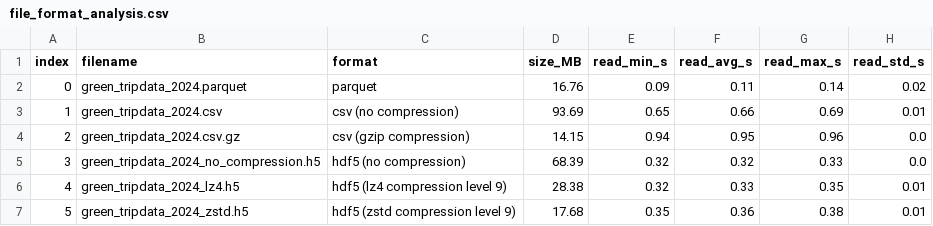
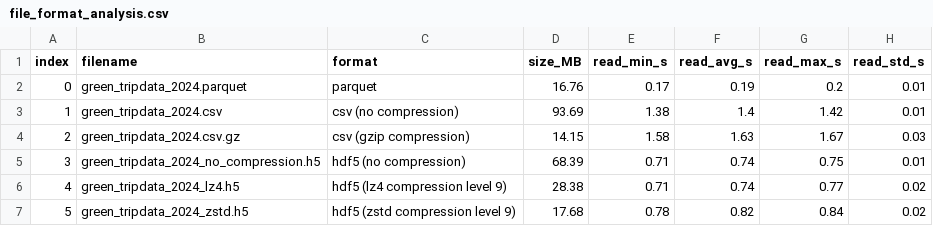
Before and after one commit to KlemenVovk/bd-project-25, a CSV file: results/file_format_analysis.csv, drawn as a sheet.

```diff
--- a/results/file_format_analysis.csv
+++ b/results/file_format_analysis.csv
@@ -1,7 +1,7 @@
 index,filename,format,size_MB,read_min_s,read_avg_s,read_max_s,read_std_s
-0,green_tripdata_2024.parquet,parquet,16.76,0.09,0.11,0.14,0.02
-1,green_tripdata_2024.csv,csv (no compression),93.69,0.65,0.66,0.69,0.01
-2,green_tripdata_2024.csv.gz,csv (gzip compression),14.15,0.94,0.95,0.96,0.0
-3,green_tripdata_2024_no_compression.h5,hdf5 (no compression),68.39,0.32,0.32,0.33,0.0
-4,green_tripdata_2024_lz4.h5,hdf5 (lz4 compression level 9),28.38,0.32,0.33,0.35,0.01
-5,green_tripdata_2024_zstd.h5,hdf5 (zstd compression level 9),17.68,0.35,0.36,0.38,0.01
+0,green_tripdata_2024.parquet,parquet,16.76,0.17,0.19,0.2,0.01
+1,green_tripdata_2024.csv,csv (no compression),93.69,1.38,1.4,1.42,0.01
+2,green_tripdata_2024.csv.gz,csv (gzip compression),14.15,1.58,1.63,1.67,0.03
+3,green_tripdata_2024_no_compression.h5,hdf5 (no compression),68.39,0.71,0.74,0.75,0.01
+4,green_tripdata_2024_lz4.h5,hdf5 (lz4 compression level 9),28.38,0.71,0.74,0.77,0.02
+5,green_tripdata_2024_zstd.h5,hdf5 (zstd compression level 9),17.68,0.78,0.82,0.84,0.02
```
Also changed, not shown: 10 other files.
